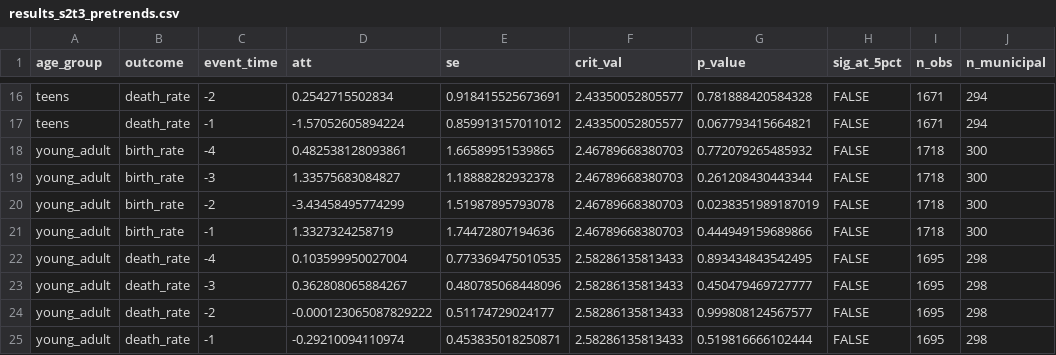
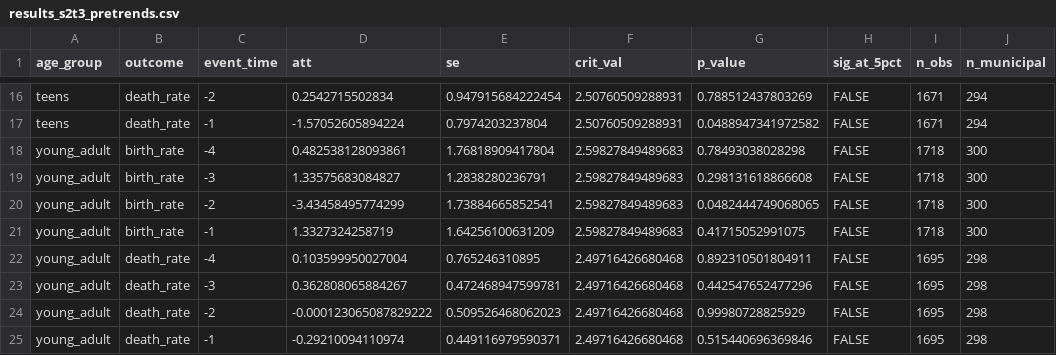
Before and after one commit to HBhhh1888/DID_ECpill, a CSV file: Output/results_s2t3_pretrends.csv, drawn as a sheet; only a part is shown, gaps mark what is left out; the diff covers the shown part only.

```diff
--- a/Output/results_s2t3_pretrends.csv
+++ b/Output/results_s2t3_pretrends.csv
@@ -16,10 +16,10 @@
-"teens","death_rate",-2,0.2542715502834,0.918415525673691,2.43350052805577,0.781888420584328,FALSE,1671,294
-"teens","death_rate",-1,-1.57052605894224,0.859913157011012,2.43350052805577,0.067793415664821,FALSE,1671,294
-"young_adult","birth_rate",-4,0.482538128093861,1.66589951539865,2.46789668380703,0.772079265485932,FALSE,1718,300
-"young_adult","birth_rate",-3,1.33575683084827,1.18888282932378,2.46789668380703,0.261208430443344,FALSE,1718,300
-"young_adult","birth_rate",-2,-3.43458495774299,1.51987895793078,2.46789668380703,0.0238351989187019,FALSE,1718,300
-"young_adult","birth_rate",-1,1.3327324258719,1.74472807194636,2.46789668380703,0.444949159689866,FALSE,1718,300
-"young_adult","death_rate",-4,0.103599950027004,0.773369475010535,2.58286135813433,0.893434843542495,FALSE,1695,298
-"young_adult","death_rate",-3,0.362808065884267,0.480785068448096,2.58286135813433,0.450479469727777,FALSE,1695,298
-"young_adult","death_rate",-2,-0.000123065087829222,0.51174729024177,2.58286135813433,0.999808124567577,FALSE,1695,298
-"young_adult","death_rate",-1,-0.29210094110974,0.453835018250871,2.58286135813433,0.519816666102444,FALSE,1695,298
+"teens","death_rate",-2,0.2542715502834,0.947915684222454,2.50760509288931,0.788512437803269,FALSE,1671,294
+"teens","death_rate",-1,-1.57052605894224,0.7974203237804,2.50760509288931,0.0488947341972582,FALSE,1671,294
+"young_adult","birth_rate",-4,0.482538128093861,1.76818909417804,2.59827849489683,0.78493038028298,FALSE,1718,300
+"young_adult","birth_rate",-3,1.33575683084827,1.2838280236791,2.59827849489683,0.298131618866608,FALSE,1718,300
+"young_adult","birth_rate",-2,-3.43458495774299,1.73884665852541,2.59827849489683,0.0482444749068065,FALSE,1718,300
+"young_adult","birth_rate",-1,1.3327324258719,1.64256100631209,2.59827849489683,0.41715052991075,FALSE,1718,300
+"young_adult","death_rate",-4,0.103599950027004,0.765246310895,2.49716426680468,0.892310501804911,FALSE,1695,298
+"young_adult","death_rate",-3,0.362808065884267,0.472468947599781,2.49716426680468,0.442547652477296,FALSE,1695,298
+"young_adult","death_rate",-2,-0.000123065087829222,0.509526468062023,2.49716426680468,0.99980728825929,FALSE,1695,298
+"young_adult","death_rate",-1,-0.29210094110974,0.449116979590371,2.49716426680468,0.515440696369846,FALSE,1695,298
```
Also changed, not shown: 42 edited cells elsewhere in this file, Output/result_overall_comparison.csv, Output/results_s1t1_twfe_origin.csv, 19 other files.
